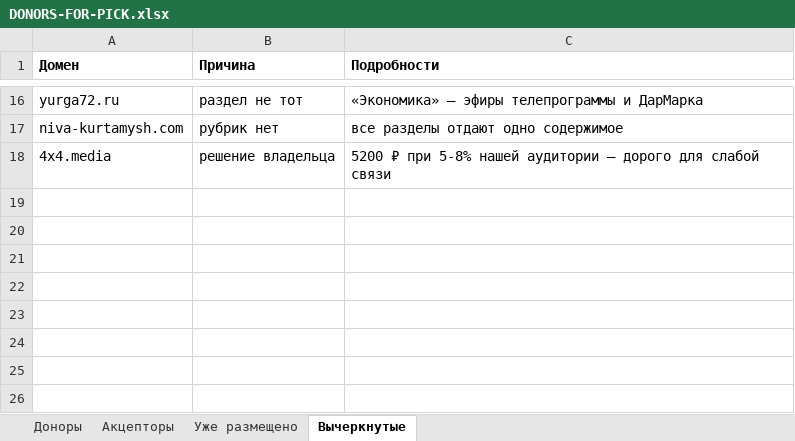
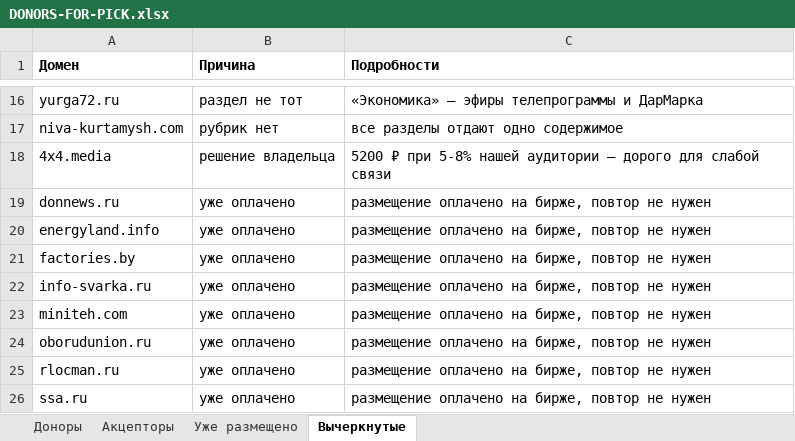
Before and after one commit to kirillrand4-alt/avto, an Excel workbook: seo-texts/guest-posts/DONORS-FOR-PICK.xlsx, sheet Вычеркнутые, drawn as a sheet; only a part is shown, gaps mark what is left out; values as stored, in another font and other column widths than the file's, no borders; the diff names each change by its address in the sheet, - before the commit and + after, or states it on an @@ line.

```diff
--- a/seo-texts/guest-posts/DONORS-FOR-PICK.xlsx (sheet Вычеркнутые)
+++ b/seo-texts/guest-posts/DONORS-FOR-PICK.xlsx (sheet Вычеркнутые)
+row 19: donnews.ru | уже оплачено | размещение оплачено на бирже, повтор не нужен
+row 20: energyland.info | уже оплачено | размещение оплачено на бирже, повтор не нужен
+row 21: factories.by | уже оплачено | размещение оплачено на бирже, повтор не нужен
+row 22: info-svarka.ru | уже оплачено | размещение оплачено на бирже, повтор не нужен
+row 23: miniteh.com | уже оплачено | размещение оплачено на бирже, повтор не нужен
+row 24: oborudunion.ru | уже оплачено | размещение оплачено на бирже, повтор не нужен
+row 25: rlocman.ru | уже оплачено | размещение оплачено на бирже, повтор не нужен
+row 26: ssa.ru | уже оплачено | размещение оплачено на бирже, повтор не нужен
```
Also changed, not shown: sheet Доноры, 2 other files.
